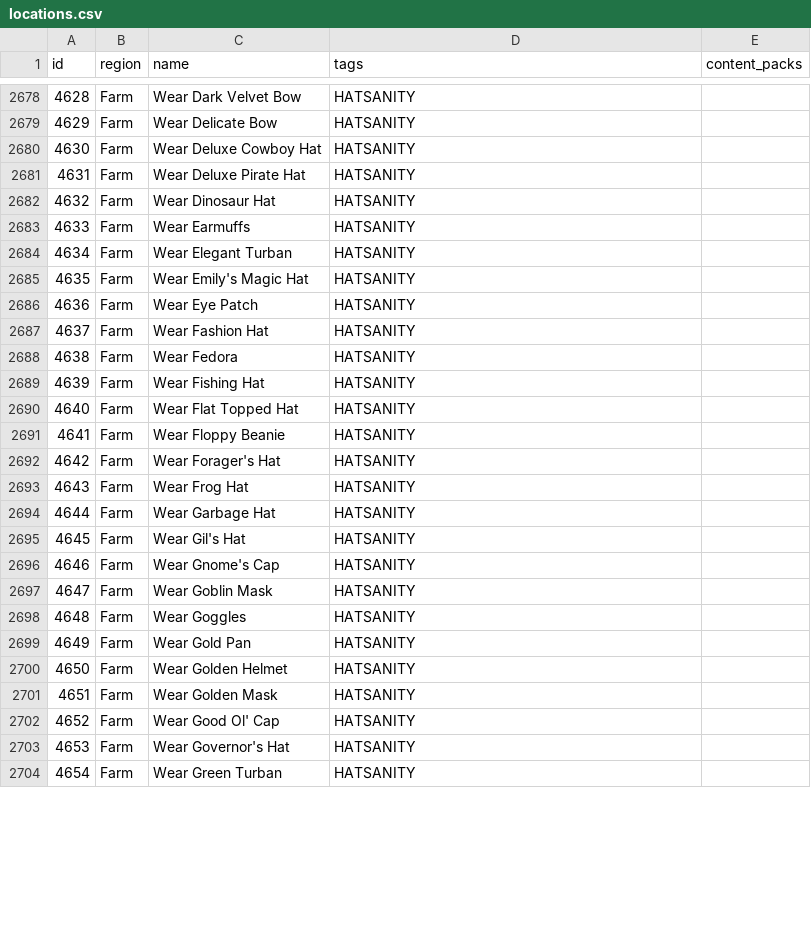
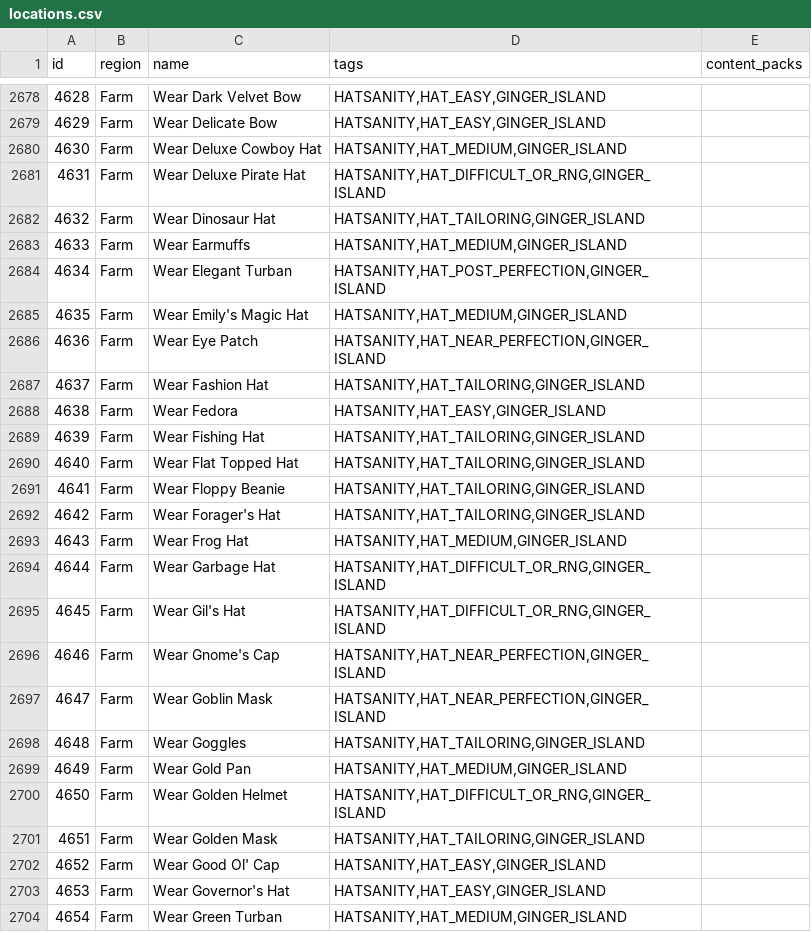
Before and after one commit to itepastra/Archipelago, a CSV file: worlds/stardew_valley/data/locations.csv, drawn as a sheet; only a part is shown, gaps mark what is left out; the diff covers the shown part only; the diff names each change by its address in the sheet, - before the commit and + after, or states it on an @@ line.

```diff
--- a/worlds/stardew_valley/data/locations.csv
+++ b/worlds/stardew_valley/data/locations.csv
-D2678:D2679 (tags): HATSANITY
+D2678:D2679 (tags): HATSANITY,HAT_EASY,GINGER_ISLAND
-D2680 (tags): HATSANITY
+D2680 (tags): HATSANITY,HAT_MEDIUM,GINGER_ISLAND
-D2681 (tags): HATSANITY
+D2681 (tags): HATSANITY,HAT_DIFFICULT_OR_RNG,GINGER_ISLAND
-D2682 (tags): HATSANITY
+D2682 (tags): HATSANITY,HAT_TAILORING,GINGER_ISLAND
-D2683 (tags): HATSANITY
+D2683 (tags): HATSANITY,HAT_MEDIUM,GINGER_ISLAND
-D2684 (tags): HATSANITY
+D2684 (tags): HATSANITY,HAT_POST_PERFECTION,GINGER_ISLAND
-D2685 (tags): HATSANITY
+D2685 (tags): HATSANITY,HAT_MEDIUM,GINGER_ISLAND
-D2686 (tags): HATSANITY
+D2686 (tags): HATSANITY,HAT_NEAR_PERFECTION,GINGER_ISLAND
-D2687 (tags): HATSANITY
+D2687 (tags): HATSANITY,HAT_TAILORING,GINGER_ISLAND
-D2688 (tags): HATSANITY
+D2688 (tags): HATSANITY,HAT_EASY,GINGER_ISLAND
-D2689:D2692 (tags): HATSANITY
+D2689:D2692 (tags): HATSANITY,HAT_TAILORING,GINGER_ISLAND
-D2693 (tags): HATSANITY
+D2693 (tags): HATSANITY,HAT_MEDIUM,GINGER_ISLAND
-D2694:D2695 (tags): HATSANITY
+D2694:D2695 (tags): HATSANITY,HAT_DIFFICULT_OR_RNG,GINGER_ISLAND
-D2696:D2697 (tags): HATSANITY
+D2696:D2697 (tags): HATSANITY,HAT_NEAR_PERFECTION,GINGER_ISLAND
-D2698 (tags): HATSANITY
+D2698 (tags): HATSANITY,HAT_TAILORING,GINGER_ISLAND
-D2699 (tags): HATSANITY
+D2699 (tags): HATSANITY,HAT_MEDIUM,GINGER_ISLAND
-D2700 (tags): HATSANITY
+D2700 (tags): HATSANITY,HAT_DIFFICULT_OR_RNG,GINGER_ISLAND
-D2701 (tags): HATSANITY
+D2701 (tags): HATSANITY,HAT_TAILORING,GINGER_ISLAND
-D2702:D2703 (tags): HATSANITY
+D2702:D2703 (tags): HATSANITY,HAT_EASY,GINGER_ISLAND
-D2704 (tags): HATSANITY
+D2704 (tags): HATSANITY,HAT_MEDIUM,GINGER_ISLAND
```
Also changed, not shown: 1 added row, 94 edited cells and row numbers in column A elsewhere in this file, 1 other file.
